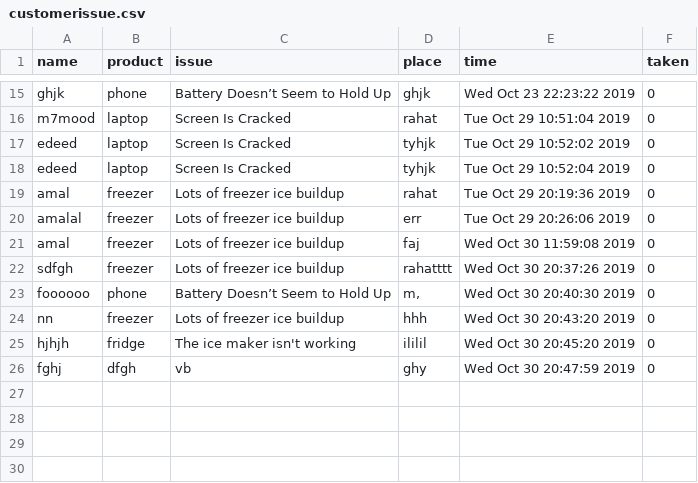
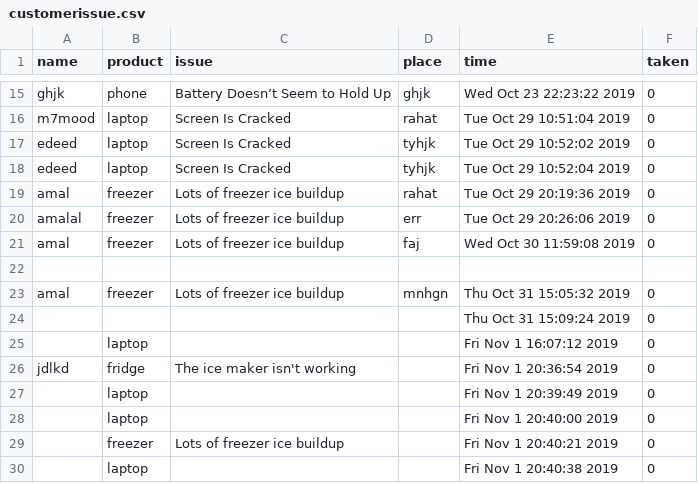
Before and after one commit to FoxFreih/projectA, a CSV file: customerissue.csv, drawn as a sheet; only a part is shown, gaps mark what is left out.

```diff
--- a/customerissue.csv
+++ b/customerissue.csv
@@ -21,6 +21,10 @@ amalal,freezer, Lots of freezer ice buildup,err,Tue Oct 29 20:26:06 2019,0
 amal,freezer, Lots of freezer ice buildup,faj,Wed Oct 30 11:59:08 2019,0
-sdfgh,freezer, Lots of freezer ice buildup,rahatttt,Wed Oct 30 20:37:26 2019,0
-foooooo,phone,Battery Doesn’t Seem to Hold Up,"m,",Wed Oct 30 20:40:30 2019,0
-nn,freezer, Lots of freezer ice buildup,hhh,Wed Oct 30 20:43:20 2019,0
-hjhjh,fridge, The ice maker isn't working,ililil,Wed Oct 30 20:45:20 2019,0
-fghj,dfgh,vb,ghy,Wed Oct 30 20:47:59 2019,0
+
+amal,freezer, Lots of freezer ice buildup,mnhgn,Thu Oct 31 15:05:32 2019,0
+,,,,Thu Oct 31 15:09:24 2019,0
+,laptop ,,,Fri Nov  1 16:07:12 2019,0
+jdlkd,fridge, The ice maker isn't working,,Fri Nov  1 20:36:54 2019,0
+,laptop ,,,Fri Nov  1 20:39:49 2019,0
+,laptop ,,,Fri Nov  1 20:40:00 2019,0
+,freezer, Lots of freezer ice buildup,,Fri Nov  1 20:40:21 2019,0
+,laptop ,,,Fri Nov  1 20:40:38 2019,0
```
Also changed, not shown: IssueTime.csv, 3 other files.
